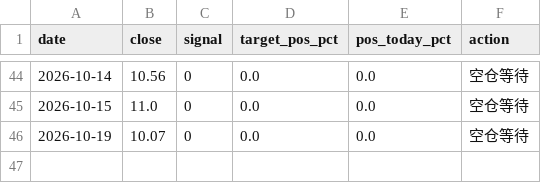
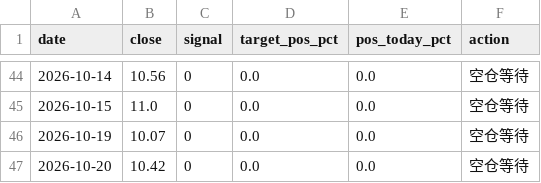
Before and after one commit to zhouyy858/BRJY_optimized, a CSV file: data/signal_log.csv, drawn as a sheet; only a part is shown, gaps mark what is left out; the diff names each change by its address in the sheet, - before the commit and + after, or states it on an @@ line.

```diff
--- a/data/signal_log.csv
+++ b/data/signal_log.csv
+row 47: 2026-10-20 | 10.42 | 0 | 0.0 | 0.0 | 空仓等待
```
Also changed, not shown: data/sh000001_daily.csv, data/sz000710_daily_qfq.csv, 5 other files.
